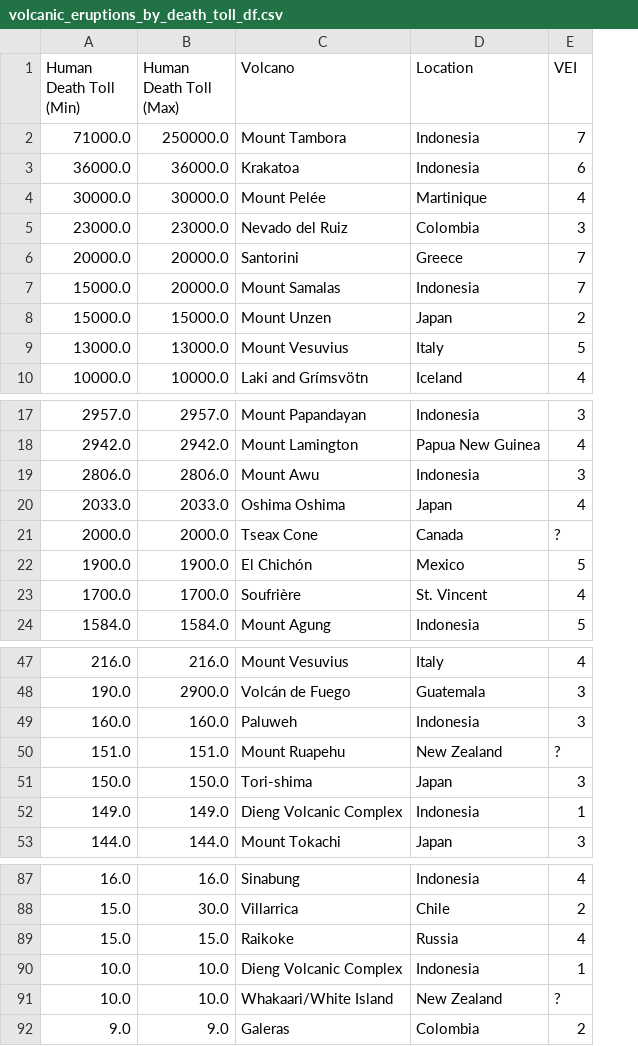
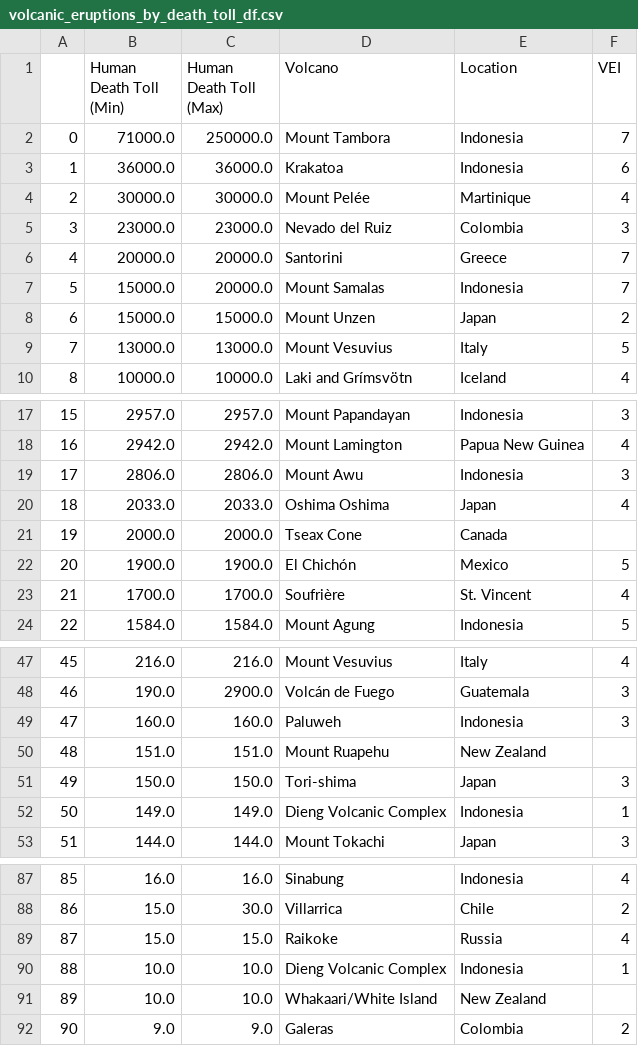
Before and after one commit to Andrew-Hong1/Project-3-Group-4, a CSV file: Output/volcanic_eruptions_by_death_toll_df.csv, drawn as a sheet; only a part is shown, gaps mark what is left out; addresses are those after the commit; the diff names each change by its address in the sheet, - before the commit and + after, or states it on an @@ line.

Commit message:
Add. Data Cleanup
Changed ? VEI values to None for eruptions table.

```diff
--- a/Output/volcanic_eruptions_by_death_toll_df.csv
+++ b/Output/volcanic_eruptions_by_death_toll_df.csv
+column A, rows 2-10: 0 | 1 | 2 | 3 | 4 | 5 | 6 | 7 | 8; rows 17-24: 15 | 16 | 17 | 18 | 19 | 20 | 21 | 22; rows 47-53: 45 | 46 | 47 | 48 | 49 | 50 | 51; rows 87-92: 85 | 86 | 87 | 88 | 89 | 90
-F21 (VEI): ?
+F21 (VEI): (empty)
-F50 (VEI): ?
+F50 (VEI): (empty)
-F91 (VEI): ?
+F91 (VEI): (empty)
```
Also changed, not shown: Output/vei_df.csv, Output/volcano_data.csv, 1 other file.
